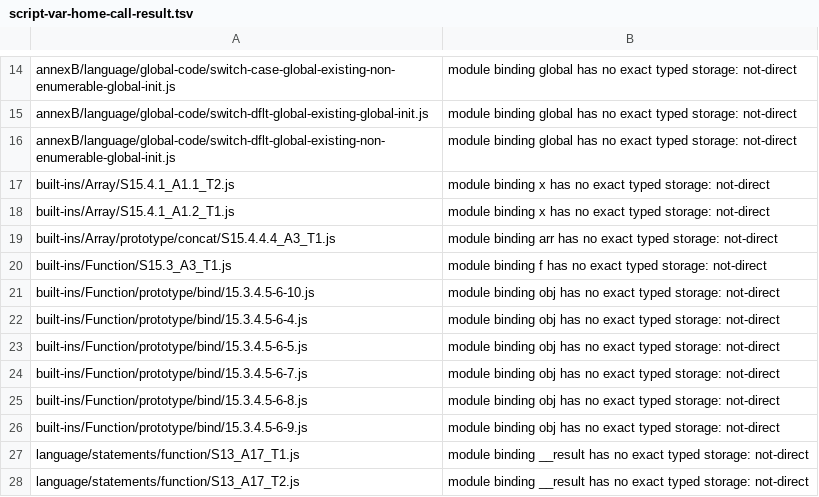
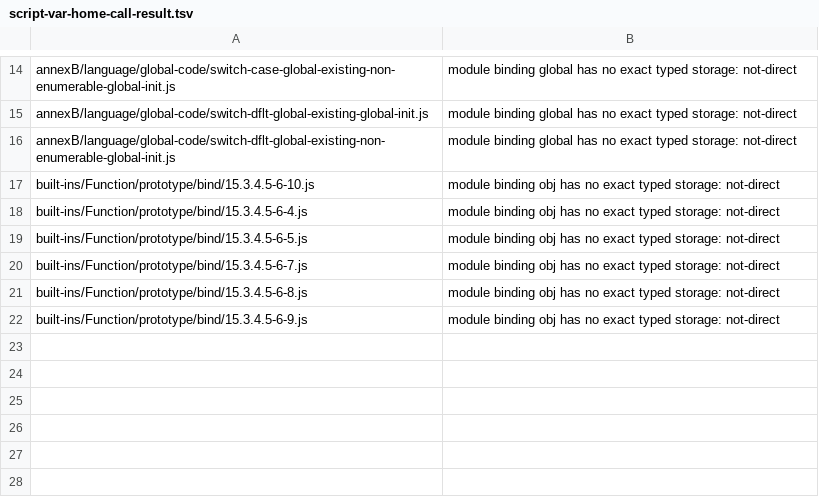
Before and after one commit to loopdive/js2, a TSV file: plan/log/es5-ir-only-census-2026-11-19-lists/script-var-home-call-result.tsv, drawn as a sheet; only a part is shown, gaps mark what is left out.

```diff
--- a/plan/log/es5-ir-only-census-2026-11-19-lists/script-var-home-call-result.tsv
+++ b/plan/log/es5-ir-only-census-2026-11-19-lists/script-var-home-call-result.tsv
@@ -16,6 +16,2 @@ annexB/language/global-code/switch-dflt-global-existing-global-init.js	module bi
 annexB/language/global-code/switch-dflt-global-existing-non-enumerable-global-init.js	module binding global has no exact typed storage: not-direct
-built-ins/Array/S15.4.1_A1.1_T2.js	module binding x has no exact typed storage: not-direct
-built-ins/Array/S15.4.1_A1.2_T1.js	module binding x has no exact typed storage: not-direct
-built-ins/Array/prototype/concat/S15.4.4.4_A3_T1.js	module binding arr has no exact typed storage: not-direct
-built-ins/Function/S15.3_A3_T1.js	module binding f has no exact typed storage: not-direct
 built-ins/Function/prototype/bind/15.3.4.5-6-10.js	module binding obj has no exact typed storage: not-direct
@@ -26,3 +22 @@ built-ins/Function/prototype/bind/15.3.4.5-6-8.js	module binding obj has no exac
 built-ins/Function/prototype/bind/15.3.4.5-6-9.js	module binding obj has no exact typed storage: not-direct
-language/statements/function/S13_A17_T1.js	module binding __result has no exact typed storage: not-direct
-language/statements/function/S13_A17_T2.js	module binding __result has no exact typed storage: not-direct
```
Also changed, not shown: plan/log/es5-ir-only-census-2026-11-19-lists/script-var-home-iife-result.tsv, plan/log/es5-ir-only-census-2026-11-19-lists/script-var-home-new-expression.tsv, 8 other files.
